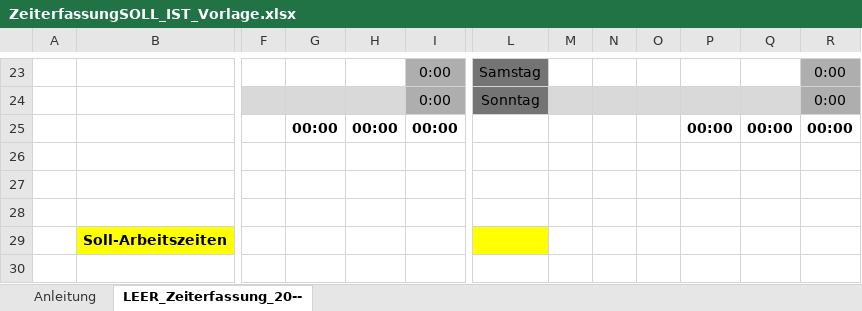
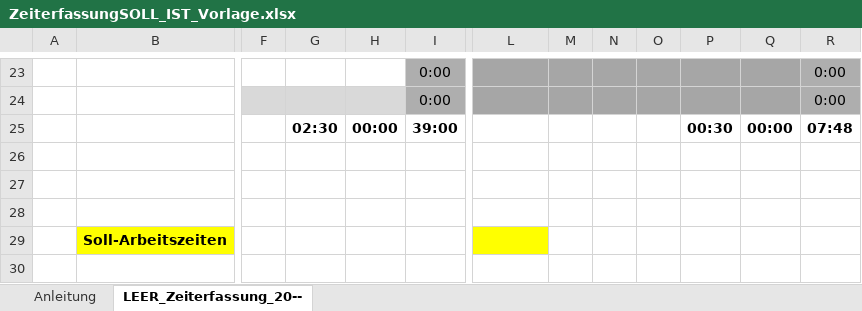
Before and after one commit to ThePhoenixCraft/TimetrackingTool, an Excel workbook: ZeiterfassungSOLL_IST_Vorlage.xlsx, sheet LEER_Zeiterfassung_20--, drawn as a sheet; only a part is shown, gaps mark what is left out; values as stored, in another font and other column widths than the file's, no borders; conditional formats and table styles not drawn; the diff covers the shown part only; the diff names each change by its address in the sheet, - before the commit and + after, or states it on an @@ line.

```diff
--- a/ZeiterfassungSOLL_IST_Vorlage.xlsx (sheet LEER_Zeiterfassung_20--)
+++ b/ZeiterfassungSOLL_IST_Vorlage.xlsx (sheet LEER_Zeiterfassung_20--)
-L23: Samstag
+L23: (empty)
-L23:L24 fill: #747474
+L23:L24 fill: #A6A6A6
-M23:Q23 fill: none
+M23:Q23 fill: #A6A6A6
-L24: Sonntag
+L24: (empty)
-M24:Q24 fill: #D9D9D9
+M24:Q24 fill: #A6A6A6
-G25: 00:00
+G25: 02:30
-I25: 00:00
+I25: 39:00
-P25: 00:00
+P25: 00:30
-R25: 00:00
+R25: 07:48
```
Also changed, not shown: 9 added rows, 9 removed rows and 16 edited cells elsewhere in this sheet, sheet Anleitung.
